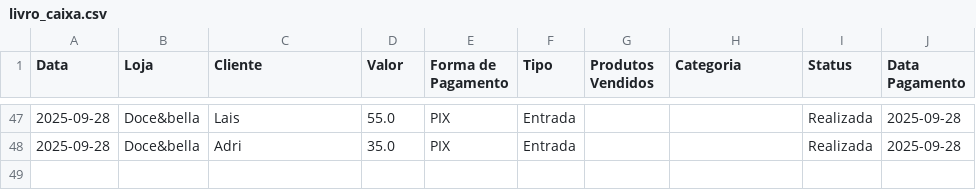
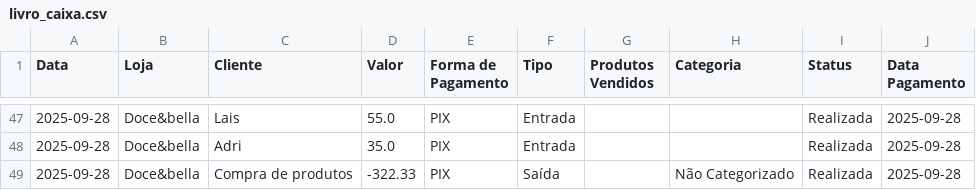
Before and after one commit to ribeiromendes5014-design/fluxo, a CSV file: livro_caixa.csv, drawn as a sheet; only a part is shown, gaps mark what is left out.

Commit message:
Atualiza livro caixa via Streamlit (com produtos/categorias)

```diff
--- a/livro_caixa.csv
+++ b/livro_caixa.csv
@@ -48 +48,2 @@ Data,Loja,Cliente,Valor,Forma de Pagamento,Tipo,Produtos Vendidos,Categoria,Stat
 2025-09-28,Doce&bella,Adri,35.0,PIX,Entrada,,,Realizada,2025-09-28
+2025-09-28,Doce&bella,Compra de produtos ,-322.33,PIX,Saída,,Não Categorizado,Realizada,2025-09-28
```
